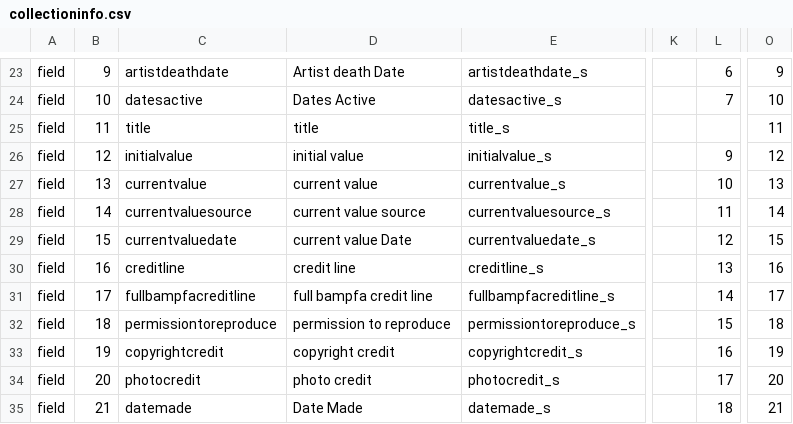
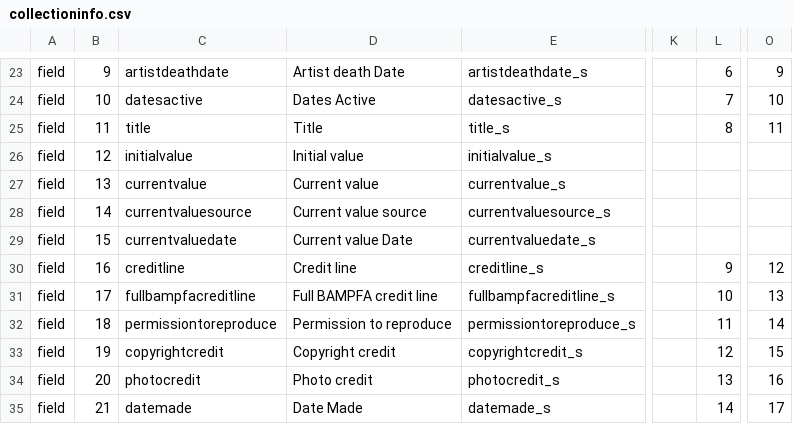
Before and after one commit to reginax/bampfa_project, a CSV file: search/collectioninfo.csv, drawn as a sheet; only a part is shown, gaps mark what is left out; the diff covers the shown part only; the diff names each change by its address in the sheet, - before the commit and + after, or states it on an @@ line.

Commit message:
NOJIRA: bring this project up to date

```diff
--- a/search/collectioninfo.csv
+++ b/search/collectioninfo.csv
-D25: title
+D25: Title
-L25: (empty)
+L25: 8
-D26: initial value
+D26: Initial value
-L26: 9
+L26: (empty)
-O26: 12
+O26: (empty)
-D27: current value
+D27: Current value
-L27: 10
+L27: (empty)
-O27: 13
+O27: (empty)
-D28: current value source
+D28: Current value source
-L28: 11
+L28: (empty)
-O28: 14
+O28: (empty)
-D29: current value Date
+D29: Current value Date
-L29: 12
+L29: (empty)
-O29: 15
+O29: (empty)
-D30: credit line
+D30: Credit line
-L30: 13
+L30: 9
-O30: 16
+O30: 12
-D31: full bampfa credit line
+D31: Full BAMPFA credit line
-L31: 14
+L31: 10
-O31: 17
+O31: 13
-D32: permission to reproduce
+D32: Permission to reproduce
-L32: 15
+L32: 11
-O32: 18
+O32: 14
-D33: copyright credit
+D33: Copyright credit
-L33: 16
+L33: 12
-O33: 19
+O33: 15
-D34: photo credit
+D34: Photo credit
-L34: 17
+L34: 13
-O34: 20
+O34: 16
-L35: 18
+L35: 14
-O35: 21
+O35: 17
```
Also changed, not shown: 58 edited cells elsewhere in this file, 49 other files.
